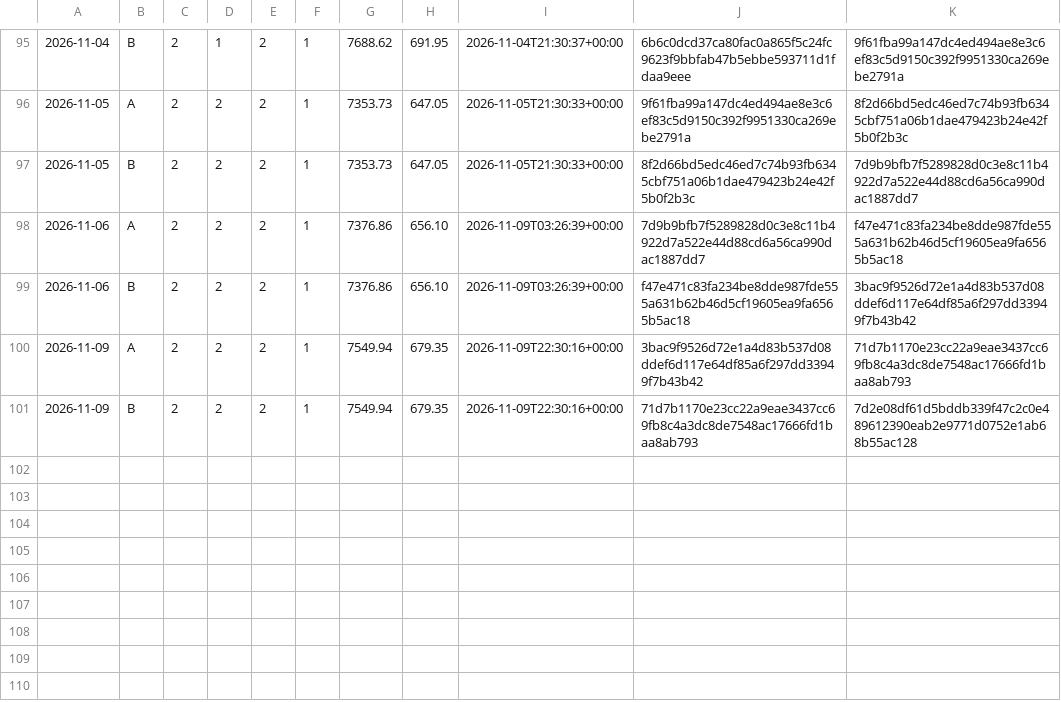
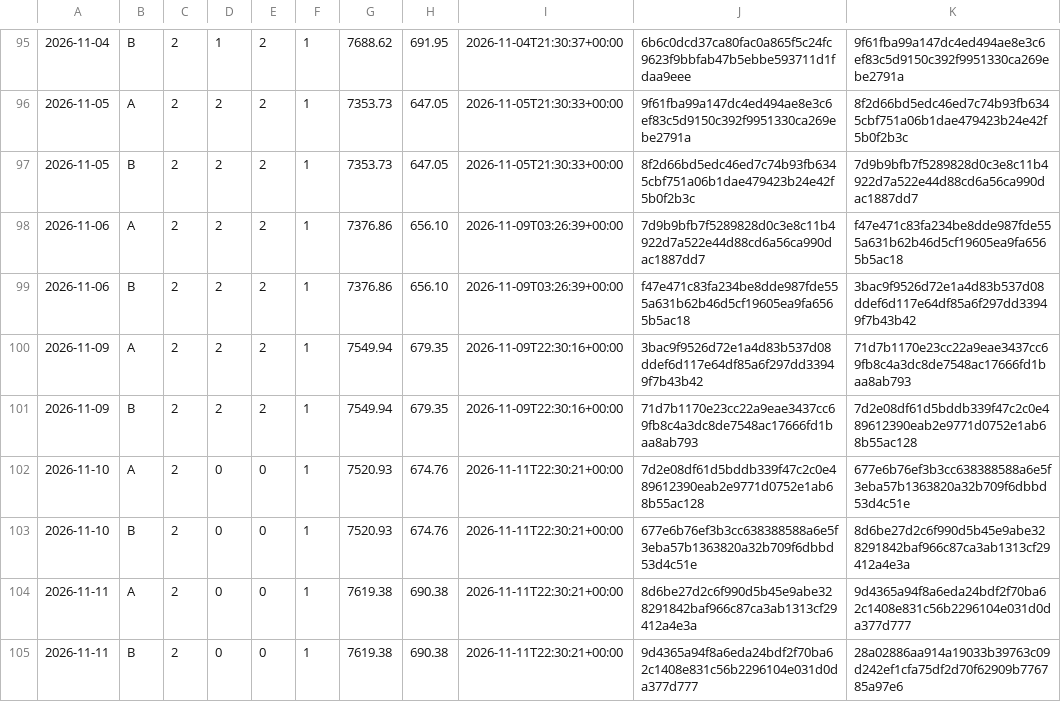
Before and after one commit to stonebridgelin/market-weather-site, a CSV file: attest/market_risk/market_risk_v2_0_AB_forward.csv, drawn as a sheet; only a part is shown, gaps mark what is left out; the diff names each change by its address in the sheet, - before the commit and + after, or states it on an @@ line.

Commit message:
attest 2026-11-11

```diff
--- a/attest/market_risk/market_risk_v2_0_AB_forward.csv
+++ b/attest/market_risk/market_risk_v2_0_AB_forward.csv
+row 102: 2026-11-10 | A | 2 | 0 | 0 | 1 | 7520.93 | 674.76 | 2026-11-11T22:30:21+00:00 | 7d2e08df61d5bddb339f47c2c0e489612390eab2e9771d0752e1ab68b55ac128 | 677e6b76ef3b3cc638388588a6e5f3eba57b1363820a32b709f6dbbd53d4c51e
+row 103: 2026-11-10 | B | 2 | 0 | 0 | 1 | 7520.93 | 674.76 | 2026-11-11T22:30:21+00:00 | 677e6b76ef3b3cc638388588a6e5f3eba57b1363820a32b709f6dbbd53d4c51e | 8d6be27d2c6f990d5b45e9abe328291842baf966c87ca3ab1313cf29412a4e3a
+row 104: 2026-11-11 | A | 2 | 0 | 0 | 1 | 7619.38 | 690.38 | 2026-11-11T22:30:21+00:00 | 8d6be27d2c6f990d5b45e9abe328291842baf966c87ca3ab1313cf29412a4e3a | 9d4365a94f8a6eda24bdf2f70ba62c1408e831c56b2296104e031d0da377d777
+row 105: 2026-11-11 | B | 2 | 0 | 0 | 1 | 7619.38 | 690.38 | 2026-11-11T22:30:21+00:00 | 9d4365a94f8a6eda24bdf2f70ba62c1408e831c56b2296104e031d0da377d777 | 28a02886aa914a19033b39763c09d242ef1cfa75df2d70f62909b776785a97e6
```
Also changed, not shown: attest/day_list.csv, attest/market_risk/prices_forward.csv, 23 other files.
